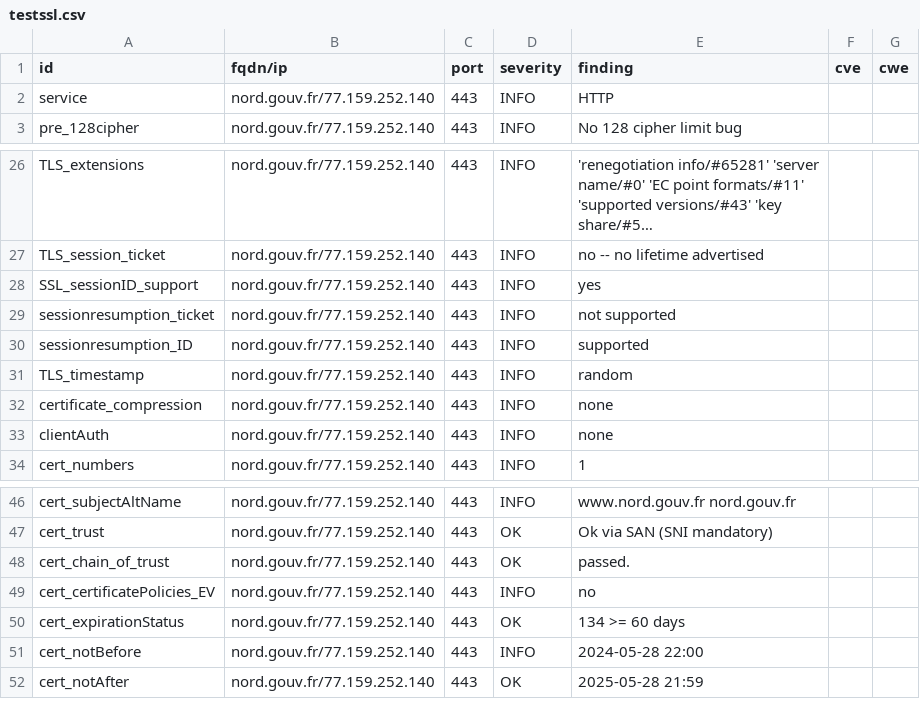
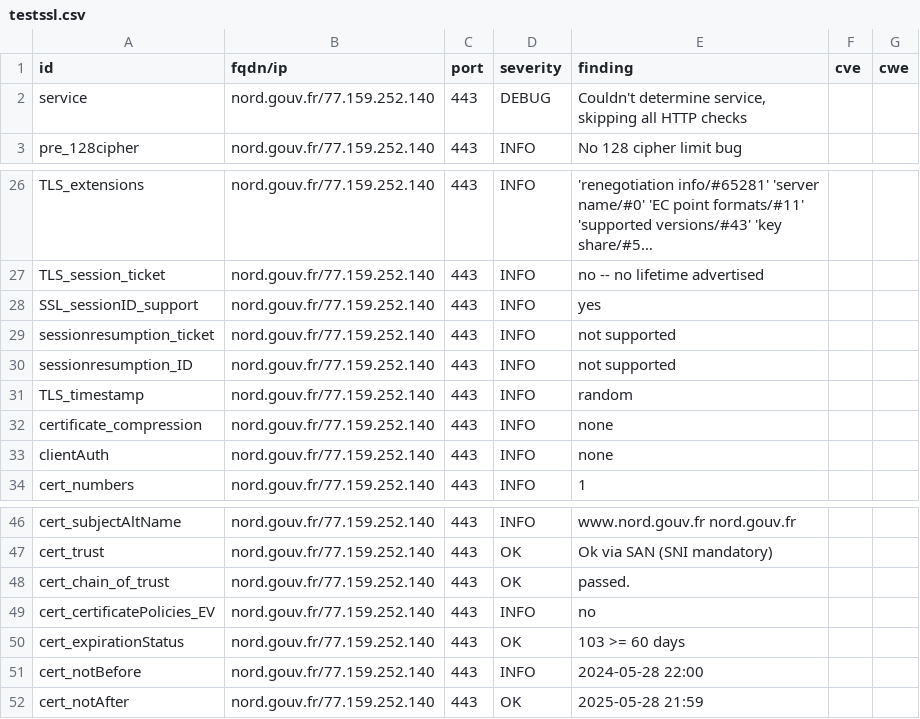
Before and after one commit to GKO-org/dashlordPrd7, a CSV file: results/aHR0cHM6Ly9ub3JkLmdvdXYuZnI=/testssl.csv, drawn as a sheet; only a part is shown, gaps mark what is left out; long unchanged cells end in …; the diff covers the shown part only.

Commit message:
update: https://nord.gouv.fr

```diff
--- a/results/aHR0cHM6Ly9ub3JkLmdvdXYuZnI=/testssl.csv
+++ b/results/aHR0cHM6Ly9ub3JkLmdvdXYuZnI=/testssl.csv
@@ -1,3 +1,3 @@
 "id","fqdn/ip","port","severity","finding","cve","cwe"
-"service","nord.gouv.fr/77.159.252.140","443","INFO","HTTP","",""
+"service","nord.gouv.fr/77.159.252.140","443","DEBUG","Couldn't determine service, skipping all HTTP checks","",""
 "pre_128cipher","nord.gouv.fr/77.159.252.140","443","INFO","No 128 cipher limit bug","",""
@@ -29,3 +29,3 @@
 "sessionresumption_ticket","nord.gouv.fr/77.159.252.140","443","INFO","not supported","",""
-"sessionresumption_ID","nord.gouv.fr/77.159.252.140","443","INFO","supported","",""
+"sessionresumption_ID","nord.gouv.fr/77.159.252.140","443","INFO","not supported","",""
 "TLS_timestamp","nord.gouv.fr/77.159.252.140","443","INFO","random","",""
@@ -49,3 +49,3 @@
 "cert_certificatePolicies_EV","nord.gouv.fr/77.159.252.140","443","INFO","no","",""
-"cert_expirationStatus","nord.gouv.fr/77.159.252.140","443","OK","134 >= 60 days","",""
+"cert_expirationStatus","nord.gouv.fr/77.159.252.140","443","OK","103 >= 60 days","",""
 "cert_notBefore","nord.gouv.fr/77.159.252.140","443","INFO","2024-05-28 22:00","",""
```
Also changed, not shown: 13 removed rows and 4 edited cells elsewhere in this file, 9 other files.
